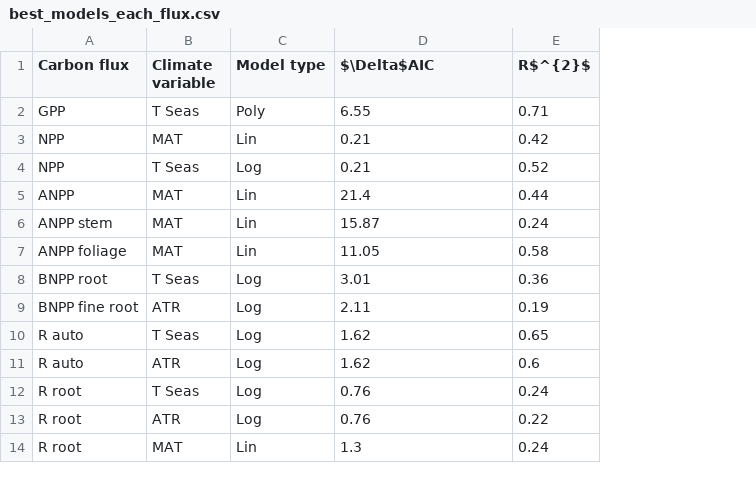
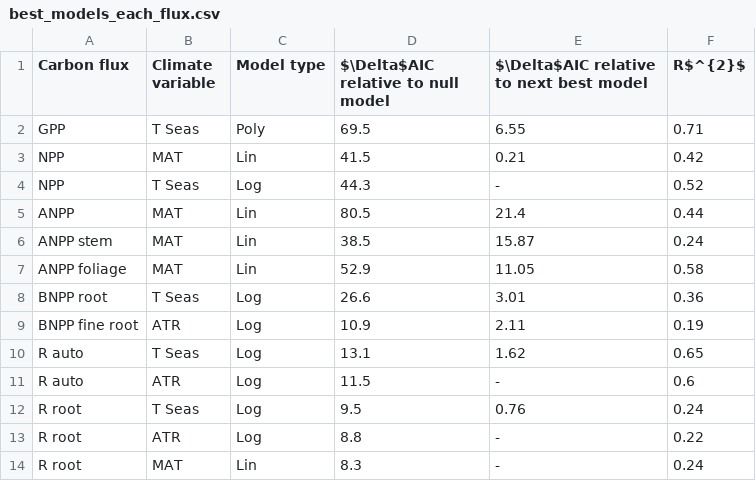
Before and after one commit to forc-db/Global_Productivity, a CSV file: manuscript/tables_figures/best_models_each_flux.csv, drawn as a sheet; addresses are those after the commit; the diff names each change by its address in the sheet, - before the commit and + after, or states it on an @@ line.

Commit message:
Update best_models_each_flux.csv

```diff
--- a/manuscript/tables_figures/best_models_each_flux.csv
+++ b/manuscript/tables_figures/best_models_each_flux.csv
+column D, rows 1-14: $\Delta$AIC relative to null model | 69.5 | 41.5 | 44.3 | 80.5 | 38.5 | 52.9 | 26.6 | 10.9 | 13.1 | 11.5 | 9.5 | 8.8 | 8.3
-E1: $\Delta$AIC
+E1: $\Delta$AIC relative to next best model
-E4: 0.21
+E4: -
-E11: 1.62
+E11: -
-E13: 0.76
+E13: -
-E14: 1.3
+E14: -
```
